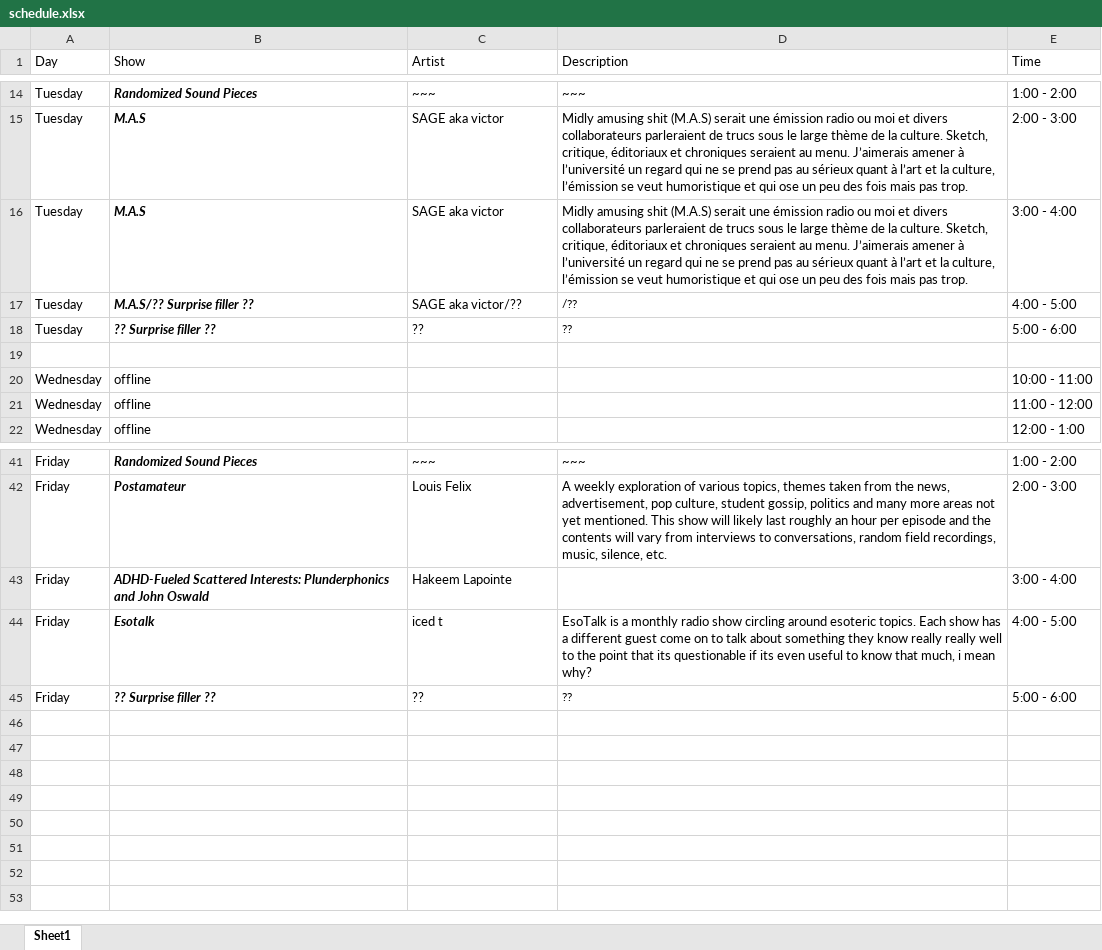
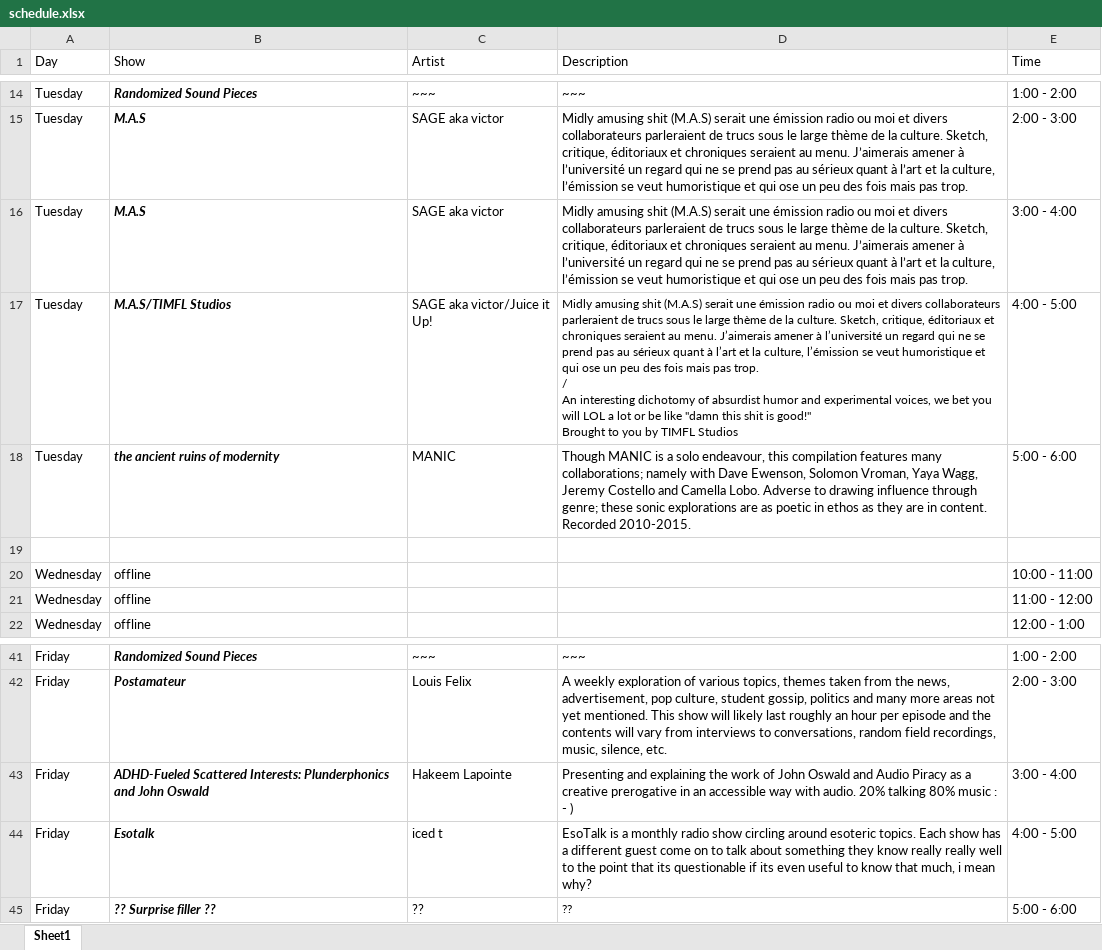
Before and after one commit to sbordel/imca-raydeeoh, an Excel workbook: scheduleSheet/schedule.xlsx, sheet Sheet1, drawn as a sheet; only a part is shown, gaps mark what is left out; values as stored, in another font and other column widths than the file's, no borders; ↵ is a line break in a cell; the diff names each change by its address in the sheet, - before the commit and + after, or states it on an @@ line.

Commit message:
changed schedule

```diff
--- a/scheduleSheet/schedule.xlsx (sheet Sheet1)
+++ b/scheduleSheet/schedule.xlsx (sheet Sheet1)
-B17 (Show): M.A.S/?? Surprise filler ??
+B17 (Show): M.A.S/TIMFL Studios
-C17 (Artist): SAGE aka victor/??
+C17 (Artist): SAGE aka victor/Juice it Up!
-D17 (Description): /??
+D17 (Description): Midly amusing shit (M.A.S) serait une émission radio ou moi et divers collaborateurs parleraient de trucs sous le large thème de la culture. Sketch, critique, éditoriaux et chroniques seraient au menu. J’aimerais amener à l’université un regard qui ne se prend pas au sérieux quant à l’art et la culture, l’émission se veut humoristique et qui ose un peu des fois mais pas trop. ↵ / ↵ An interesting dichotomy of absurdist humor and experimental voices, we bet you will LOL a lot or be like "damn this shit is good!" ↵ Brought to you by TIMFL Studios
-B18 (Show): ?? Surprise filler ??
+B18 (Show): the ancient ruins of modernity
-C18 (Artist): ??
+C18 (Artist): MANIC
-D18 (Description): ??
+D18 (Description): Though MANIC is a solo endeavour, this compilation features many collaborations; namely with Dave Ewenson, Solomon Vroman, Yaya Wagg, Jeremy Costello and Camella Lobo. Adverse to drawing influence through genre; these sonic explorations are as poetic in ethos as they are in content. Recorded 2010-2015.
@@ D18 text size: larger @@
-D43 (Description): (empty)
+D43 (Description): Presenting and explaining the work of John Oswald and Audio Piracy as a creative prerogative in an accessible way with audio. 20% talking 80% music : - )
```
